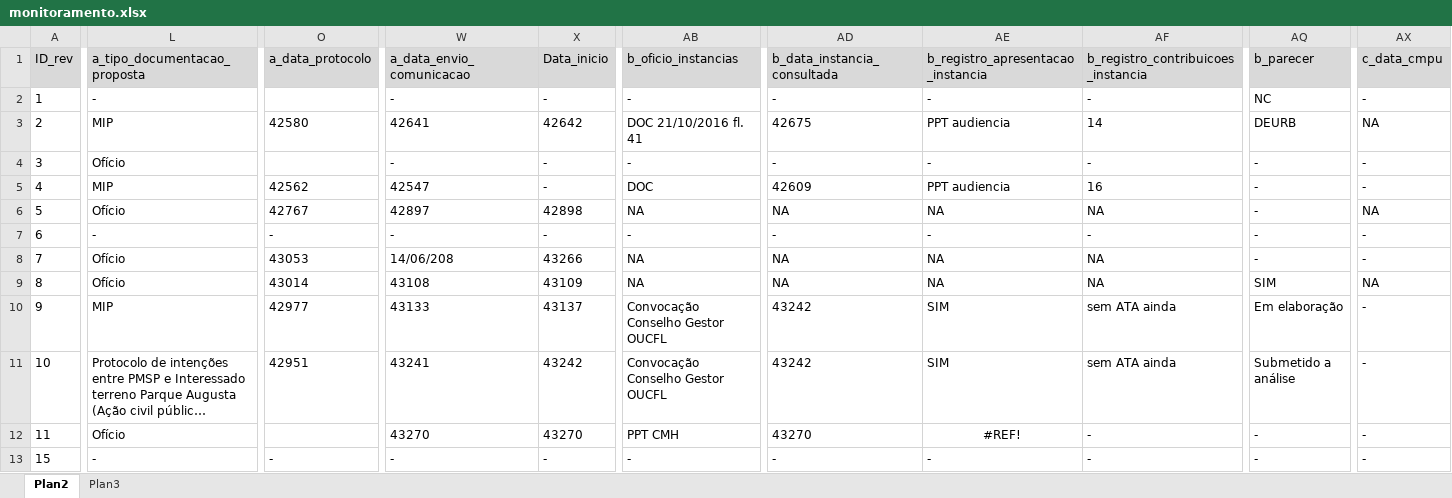
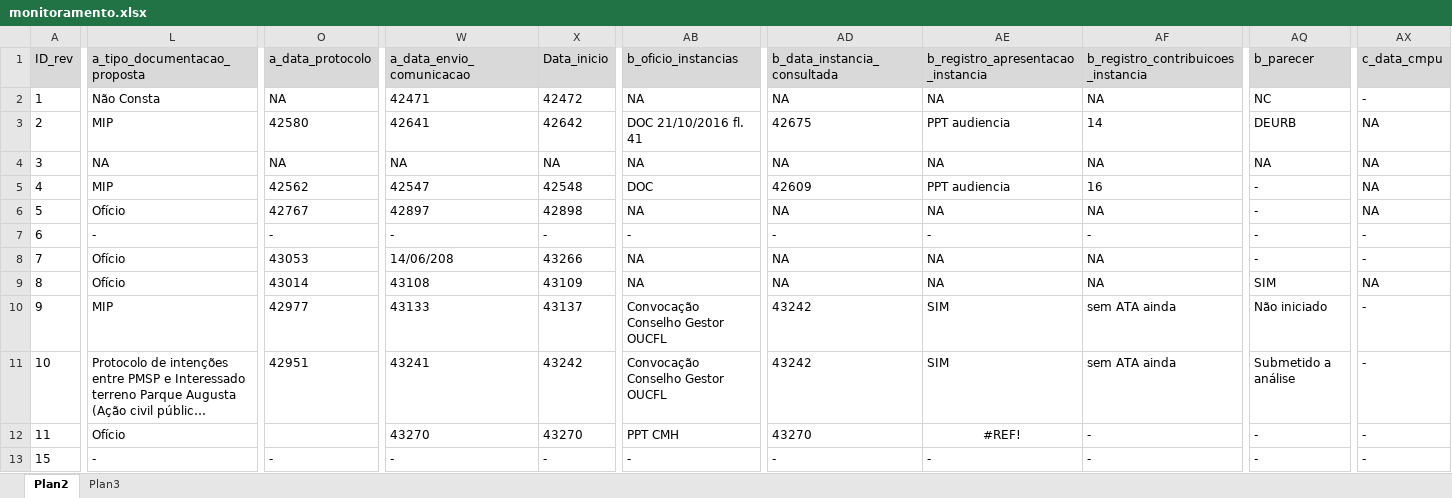
Before and after one commit to SPURB/piu-monitoramento, an Excel workbook: data_src/monitoramento.xlsx, sheet Plan2, drawn as a sheet; only a part is shown, gaps mark what is left out; long unchanged cells end in …; values as stored, in another font and other column widths than the file's, no borders; conditional formats not drawn; the diff covers the shown part only; the diff names each change by its address in the sheet, - before the commit and + after, or states it on an @@ line.

```diff
--- a/data_src/monitoramento.xlsx (sheet Plan2)
+++ b/data_src/monitoramento.xlsx (sheet Plan2)
-L2 (a_tipo_documentacao_proposta): -
+L2 (a_tipo_documentacao_proposta): Não Consta
-O2 (a_data_protocolo): (empty)
+O2 (a_data_protocolo): NA
-W2 (a_data_envio_comunicacao): -
+W2 (a_data_envio_comunicacao): 42471
-X2 (Data_inicio): -
+X2 (Data_inicio): 42472
-AB2 (b_oficio_instancias): -
+AB2 (b_oficio_instancias): NA
-AD2 (b_data_instancia_consultada): -
+AD2 (b_data_instancia_consultada): NA
-AE2: -
+AE2: NA
-AF2: -
+AF2: NA
-L4 (a_tipo_documentacao_proposta): Ofício
+L4 (a_tipo_documentacao_proposta): NA
-O4 (a_data_protocolo): (empty)
+O4 (a_data_protocolo): NA
-W4 (a_data_envio_comunicacao): -
+W4 (a_data_envio_comunicacao): NA
-X4 (Data_inicio): -
+X4 (Data_inicio): NA
-AB4 (b_oficio_instancias): -
+AB4 (b_oficio_instancias): NA
-AD4 (b_data_instancia_consultada): -
+AD4 (b_data_instancia_consultada): NA
-AE4: -
+AE4: NA
-AF4: -
+AF4: NA
-AQ4 (b_parecer): -
+AQ4 (b_parecer): NA
-AX4:AX5 (c_data_cmpu): -
+AX4:AX5 (c_data_cmpu): NA
-X5 (Data_inicio): -
+X5 (Data_inicio): 42548
-AQ10 (b_parecer): Em elaboração
+AQ10 (b_parecer): Não iniciado
```
Also changed, not shown: 74 edited cells elsewhere in this sheet, formulas that keep their value, data_src/hiperlinks.xlsx, 9 other files.
